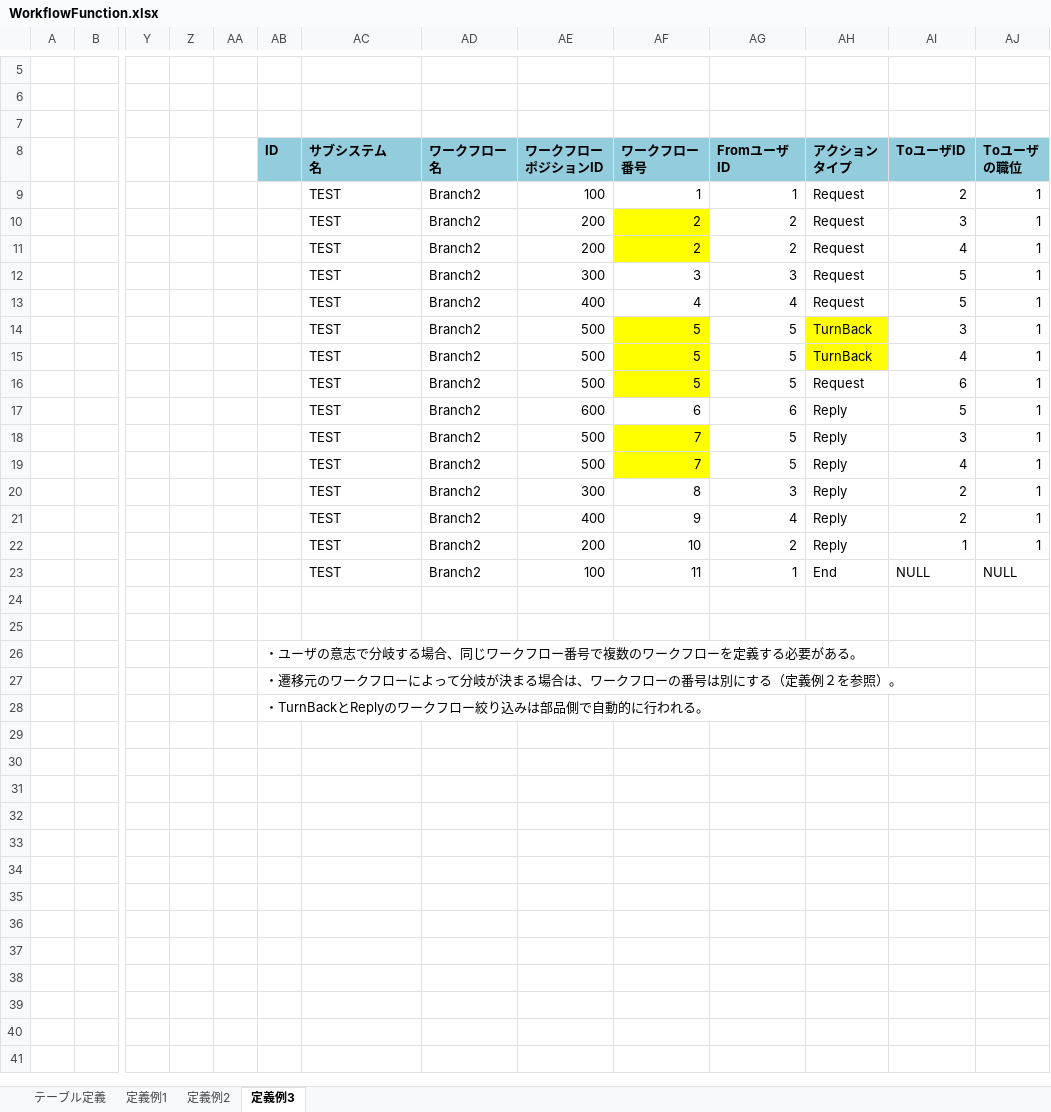
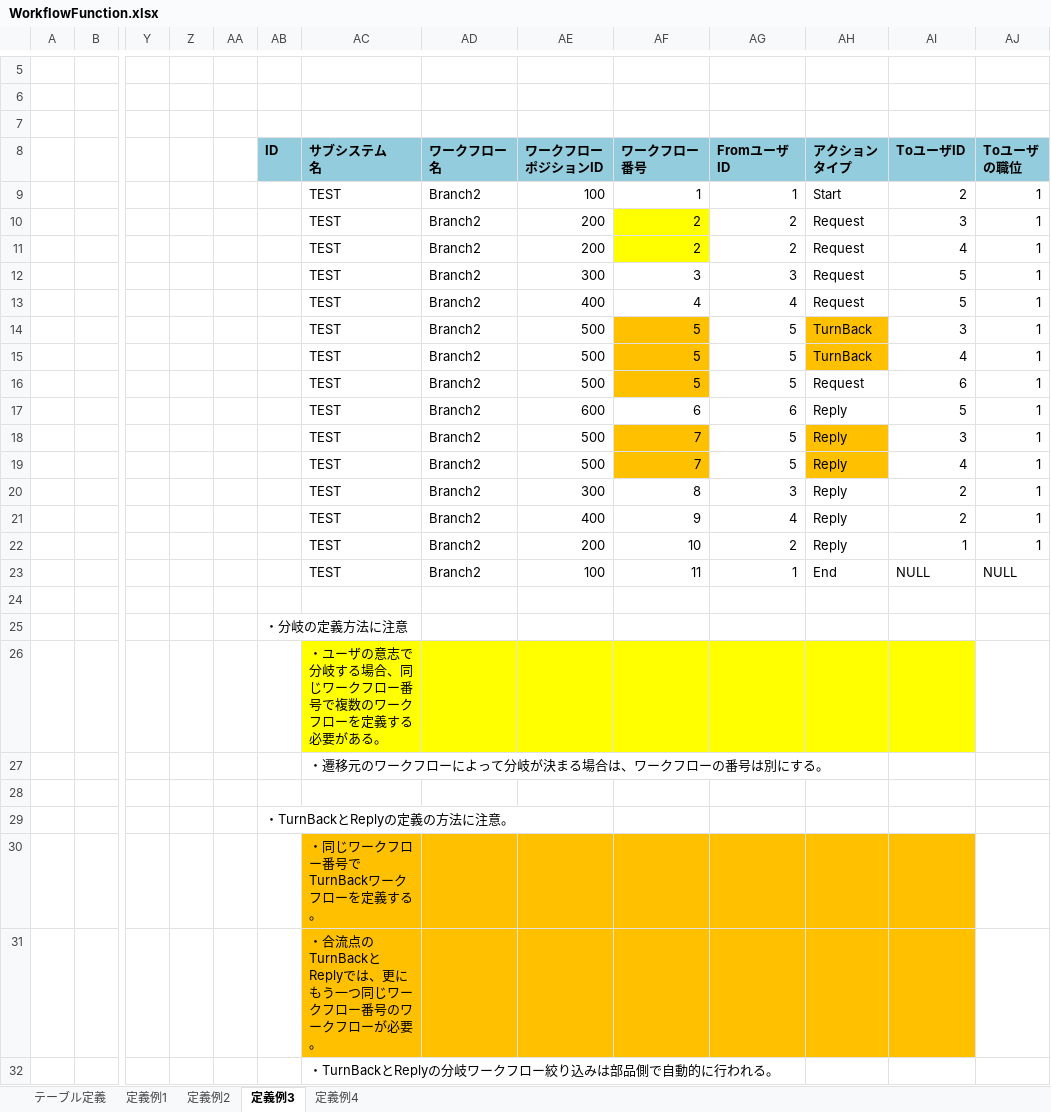
Before and after one commit to OpenTouryoProject/OpenTouryoDocuments, an Excel workbook: documents/1_User_Guide/ja-JP/Business.Workflow/WorkflowFunction.xlsx, sheet 定義例3, drawn as a sheet; only a part is shown, gaps mark what is left out; values as stored, in another font and other column widths than the file's, no borders; charts and pictures not drawn; removed rows and columns are numbered as before the commit, all else as after; rows hold the shown columns only; the diff names each change by its address in the sheet, - before the commit and + after, or states it on an @@ line.

```diff
--- a/documents/1_User_Guide/ja-JP/Business.Workflow/WorkflowFunction.xlsx (sheet 定義例3)
+++ b/documents/1_User_Guide/ja-JP/Business.Workflow/WorkflowFunction.xlsx (sheet 定義例3)
+sheet tab: 定義例4
-AH9 (アクション タイプ): Request
+AH9 (アクション タイプ): Start
-AF14:AF16 fill: #FFFF00
+AF14:AF16 fill: #FFC000
-AH14:AH15 fill: #FFFF00
+AH14:AH15 fill: #FFC000
-AF18:AF19 fill: #FFFF00
+AF18:AF19 fill: #FFC000
-AH18:AH19 fill: none
+AH18:AH19 fill: #FFC000
+row 25:  |  |  |  |  | ・分岐の定義方法に注意
+row 26:  |  |  |  |  |  | ・ユーザの意志で分岐する場合、同じワークフロー番号で複数のワークフローを定義する必要がある。
+row 27:  |  |  |  |  |  | ・遷移元のワークフローによって分岐が決まる場合は、ワークフローの番号は別にする。
-AB29 (ID): ・ユーザの意志で分岐する場合、同じワークフロー番号で複数のワークフローを定義する必要がある。
+AB29 (ID): ・TurnBackとReplyの定義の方法に注意。
-row 27:  |  |  |  |  | ・遷移元のワークフローによって分岐が決まる場合は、ワークフローの番号は別にする（定義例２を参照）。
-row 28:  |  |  |  |  | ・TurnBackとReplyのワークフロー絞り込みは部品側で自動的に行われる。
+row 30:  |  |  |  |  |  | ・同じワークフロー番号でTurnBackワークフローを定義する。
+row 31:  |  |  |  |  |  | ・合流点のTurnBackとReplyでは、更にもう一つ同じワークフロー番号のワークフローが必要。
+row 32:  |  |  |  |  |  | ・TurnBackとReplyの分岐ワークフロー絞り込みは部品側で自動的に行われる。
```
Also changed, not shown: sheet 定義例1, sheet テーブル定義, sheet 定義例2, charts or pictures, 1 other file.
